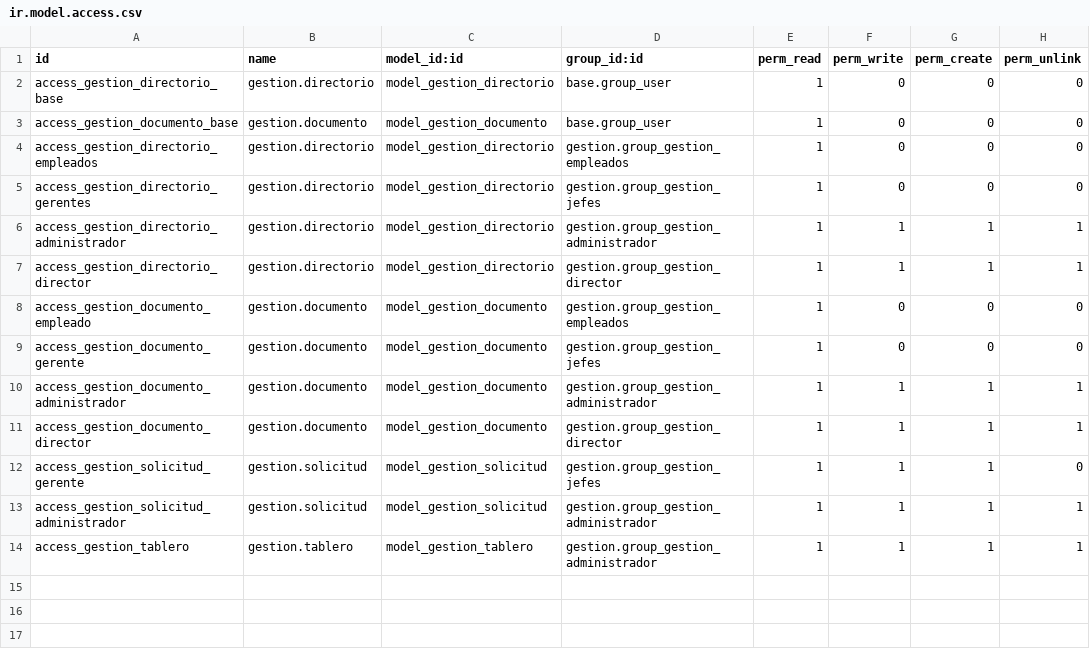
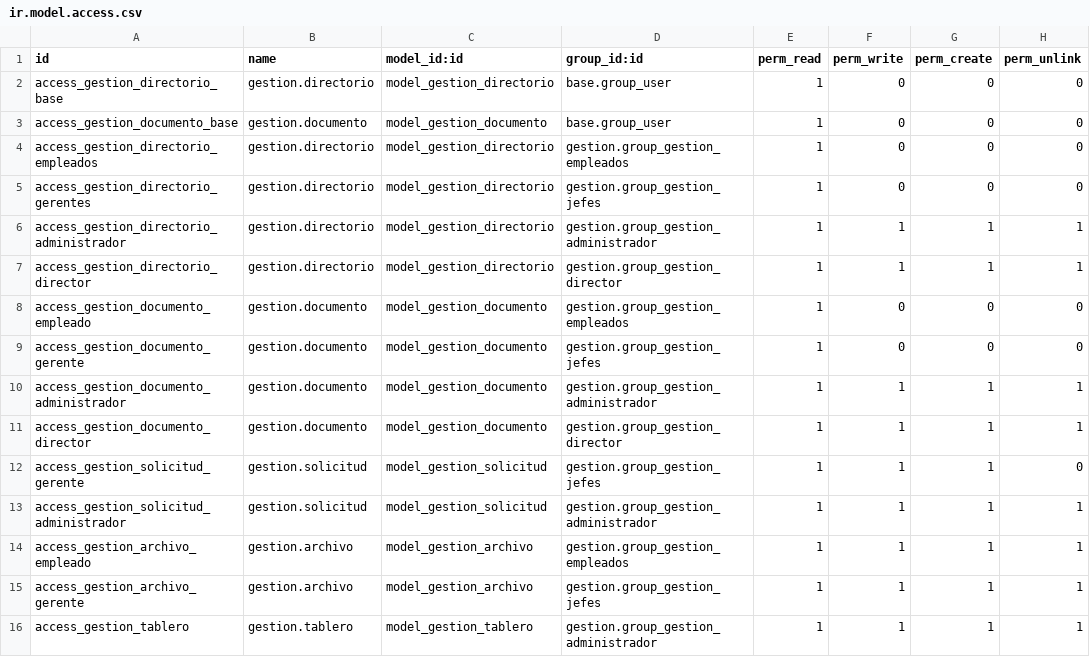
Before and after one commit to jav1212/odoo_settings, a CSV file: dev_addons/gestion/security/ir.model.access.csv, drawn as a sheet; the diff names each change by its address in the sheet, - before the commit and + after, or states it on an @@ line.

```diff
--- a/dev_addons/gestion/security/ir.model.access.csv
+++ b/dev_addons/gestion/security/ir.model.access.csv
+row 14: access_gestion_archivo_empleado | gestion.archivo | model_gestion_archivo | gestion.group_gestion_empleados | 1 | 1 | 1 | 1
+row 15: access_gestion_archivo_gerente | gestion.archivo | model_gestion_archivo | gestion.group_gestion_jefes | 1 | 1 | 1 | 1
```
Also changed, not shown: 12 other files.
